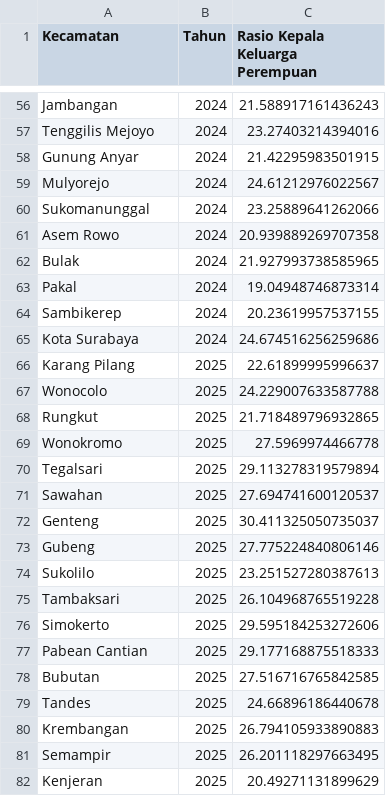
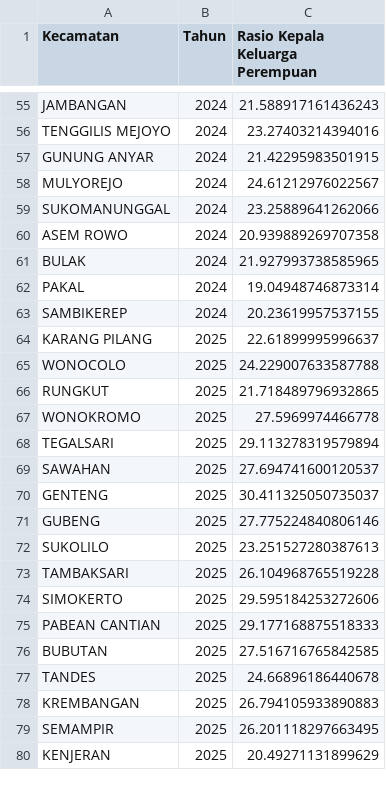
Before and after one commit to difta11/womanguard-index-surabaya, a CSV file: Data terbaru dip/X2 Persentase Kepala Keluarga Perempuan/X2_Rasio Kepala Keluarga Perempuan.csv, drawn as a sheet; only a part is shown, gaps mark what is left out; removed rows and columns are numbered as before the commit, all else as after; the diff covers the shown part only; the diff names each change by its address in the sheet, - before the commit and + after, or states it on an @@ line.

```diff
--- a/Data terbaru dip/X2 Persentase Kepala Keluarga Perempuan/X2_Rasio Kepala Keluarga Perempuan.csv
+++ b/Data terbaru dip/X2 Persentase Kepala Keluarga Perempuan/X2_Rasio Kepala Keluarga Perempuan.csv
-A55 (Kecamatan): Jambangan
+A55 (Kecamatan): JAMBANGAN
-A56 (Kecamatan): Tenggilis Mejoyo
+A56 (Kecamatan): TENGGILIS MEJOYO
-A57 (Kecamatan): Gunung Anyar
+A57 (Kecamatan): GUNUNG ANYAR
-A58 (Kecamatan): Mulyorejo
+A58 (Kecamatan): MULYOREJO
-A59 (Kecamatan): Sukomanunggal
+A59 (Kecamatan): SUKOMANUNGGAL
-A60 (Kecamatan): Asem Rowo
+A60 (Kecamatan): ASEM ROWO
-A61 (Kecamatan): Bulak
+A61 (Kecamatan): BULAK
-A62 (Kecamatan): Pakal
+A62 (Kecamatan): PAKAL
-A63 (Kecamatan): Sambikerep
+A63 (Kecamatan): SAMBIKEREP
-row 65: Kota Surabaya | 2024 | 24.674516256259686
-A64 (Kecamatan): Karang Pilang
+A64 (Kecamatan): KARANG PILANG
-A65 (Kecamatan): Wonocolo
+A65 (Kecamatan): WONOCOLO
-A66 (Kecamatan): Rungkut
+A66 (Kecamatan): RUNGKUT
-A67 (Kecamatan): Wonokromo
+A67 (Kecamatan): WONOKROMO
-A68 (Kecamatan): Tegalsari
+A68 (Kecamatan): TEGALSARI
-A69 (Kecamatan): Sawahan
+A69 (Kecamatan): SAWAHAN
-A70 (Kecamatan): Genteng
+A70 (Kecamatan): GENTENG
-A71 (Kecamatan): Gubeng
+A71 (Kecamatan): GUBENG
-A72 (Kecamatan): Sukolilo
+A72 (Kecamatan): SUKOLILO
-A73 (Kecamatan): Tambaksari
+A73 (Kecamatan): TAMBAKSARI
-A74 (Kecamatan): Simokerto
+A74 (Kecamatan): SIMOKERTO
-A75 (Kecamatan): Pabean Cantian
+A75 (Kecamatan): PABEAN CANTIAN
-A76 (Kecamatan): Bubutan
+A76 (Kecamatan): BUBUTAN
-A77 (Kecamatan): Tandes
+A77 (Kecamatan): TANDES
-A78 (Kecamatan): Krembangan
+A78 (Kecamatan): KREMBANGAN
-A79 (Kecamatan): Semampir
+A79 (Kecamatan): SEMAMPIR
-A80 (Kecamatan): Kenjeran
+A80 (Kecamatan): KENJERAN
```
Also changed, not shown: 1 removed row and 67 edited cells elsewhere in this file, Data terbaru dip/X5 Persentase Perempuan Lulus Wajib Belajar/X5_Persentase Perempuan Lulus.csv, 26 other files.
